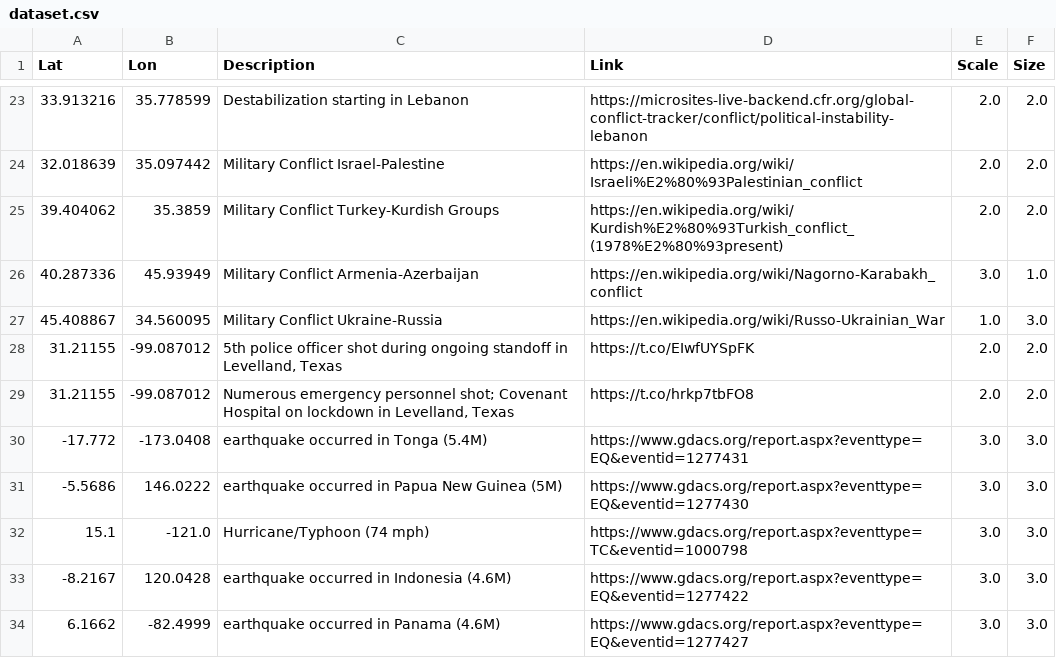
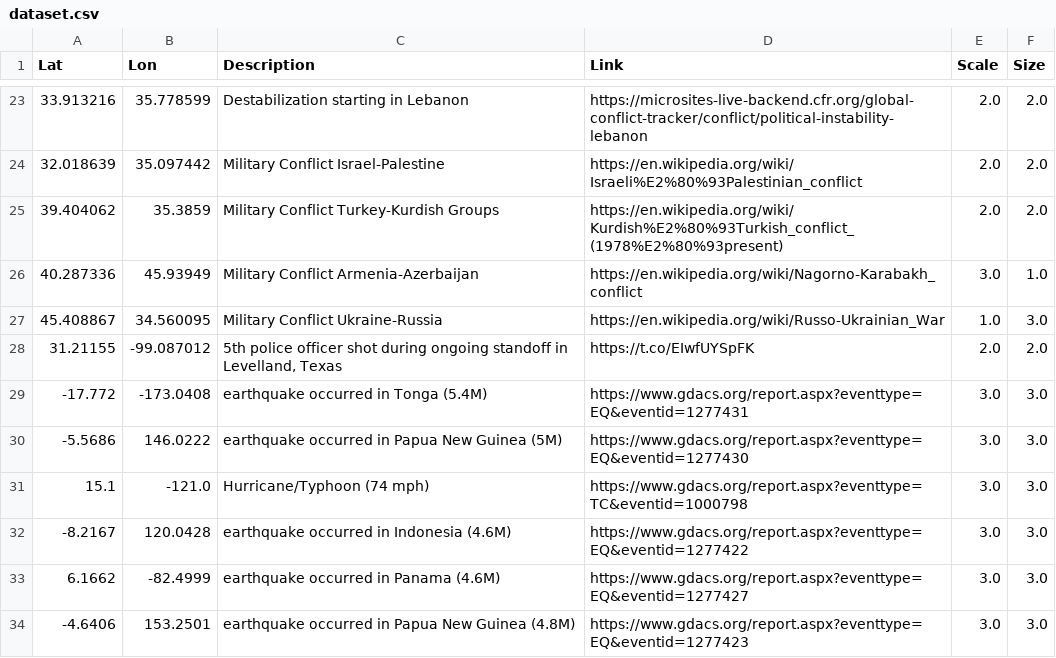
Before and after one commit to antonio-hickey/gDash, a CSV file: data/events/dataset.csv, drawn as a sheet; only a part is shown, gaps mark what is left out; the shorter side is filled out with more unchanged rows.

Commit message:
Automated Data Update

```diff
--- a/data/events/dataset.csv
+++ b/data/events/dataset.csv
@@ -28,3 +28,2 @@ Lat,Lon,Description,Link,Scale,Size
 31.21155,-99.087012,"5th police officer shot during ongoing standoff in Levelland, Texas",https://t.co/EIwfUYSpFK,2.0,2.0
-31.21155,-99.087012,"Numerous emergency personnel shot; Covenant Hospital on lockdown in Levelland, Texas",https://t.co/hrkp7tbFO8,2.0,2.0
 -17.772,-173.0408,earthquake occurred in Tonga (5.4M),https://www.gdacs.org/report.aspx?eventtype=EQ&eventid=1277431,3.0,3.0
```
